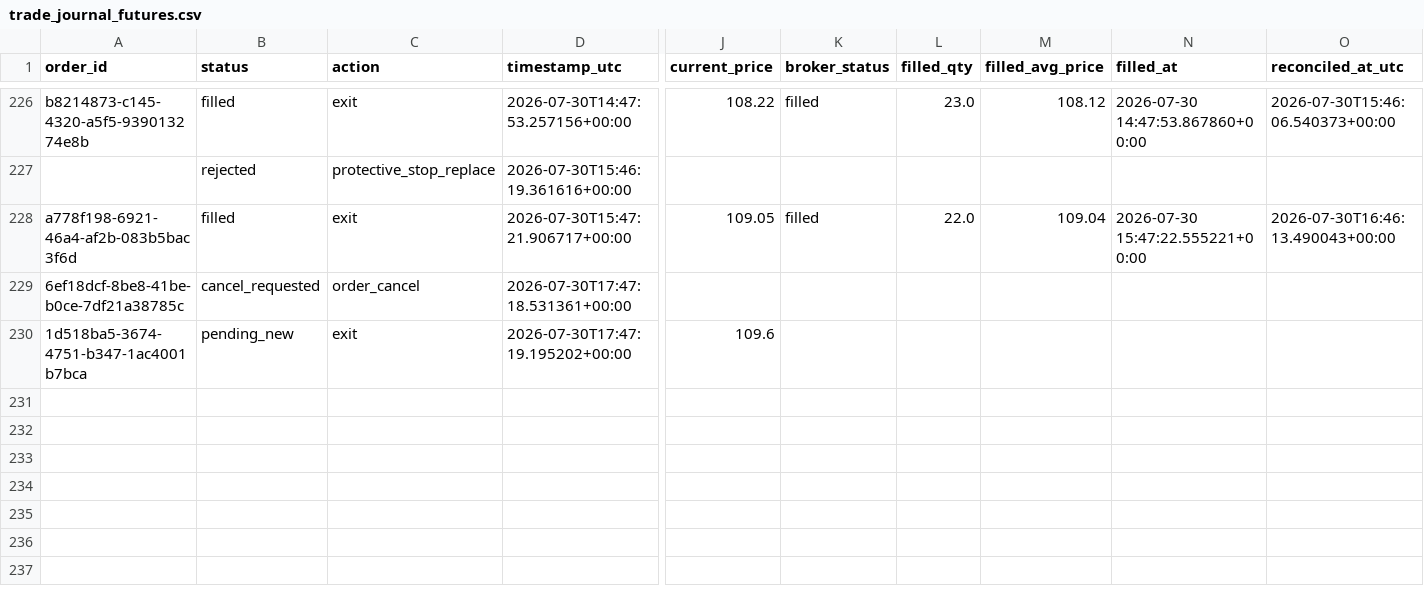
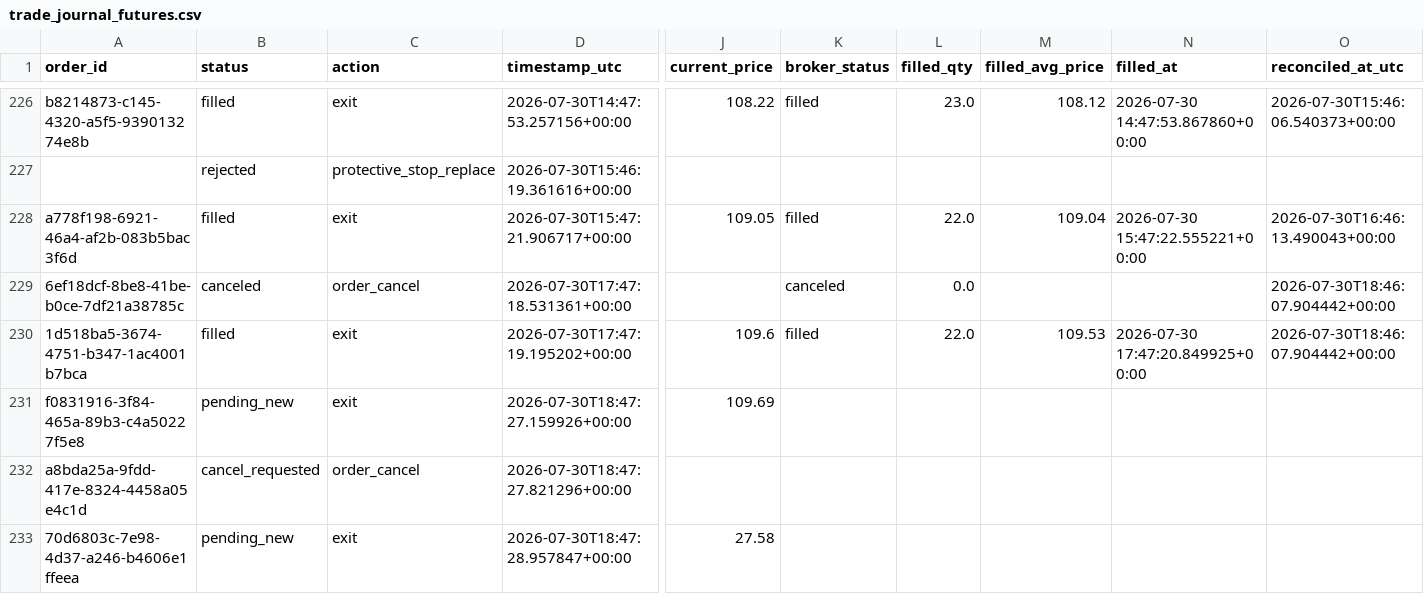
Before and after one commit to 6ixtyn9-sudo/Price, a CSV file: localdata/trade_journal_futures.csv, drawn as a sheet; only a part is shown, gaps mark what is left out; rows hold the shown columns only; the diff names each change by its address in the sheet, - before the commit and + after, or states it on an @@ line.

```diff
--- a/localdata/trade_journal_futures.csv
+++ b/localdata/trade_journal_futures.csv
-B229 (status): cancel_requested
+B229 (status): canceled
-K229 (broker_status): (empty)
+K229 (broker_status): canceled
-L229 (filled_qty): (empty)
+L229 (filled_qty): 0.0
-O229:O230 (reconciled_at_utc): (empty)
+O229:O230 (reconciled_at_utc): 2026-07-30T18:46:07.904442+00:00
-B230 (status): pending_new
+B230 (status): filled
-K230 (broker_status): (empty)
+K230 (broker_status): filled
-L230 (filled_qty): (empty)
+L230 (filled_qty): 22.0
-M230 (filled_avg_price): (empty)
+M230 (filled_avg_price): 109.53
-N230 (filled_at): (empty)
+N230 (filled_at): 2026-07-30 17:47:20.849925+00:00
+row 231: f0831916-3f84-465a-89b3-c4a50227f5e8 | pending_new | exit | 2026-07-30T18:47:27.159926+00:00 | 109.69
+row 232: a8bda25a-9fdd-417e-8324-4458a05e4c1d | cancel_requested | order_cancel | 2026-07-30T18:47:27.821296+00:00
+row 233: 70d6803c-7e98-4d37-a246-b4606e1ffeea | pending_new | exit | 2026-07-30T18:47:28.957847+00:00 | 27.58
```
Also changed, not shown: 2 other files.
